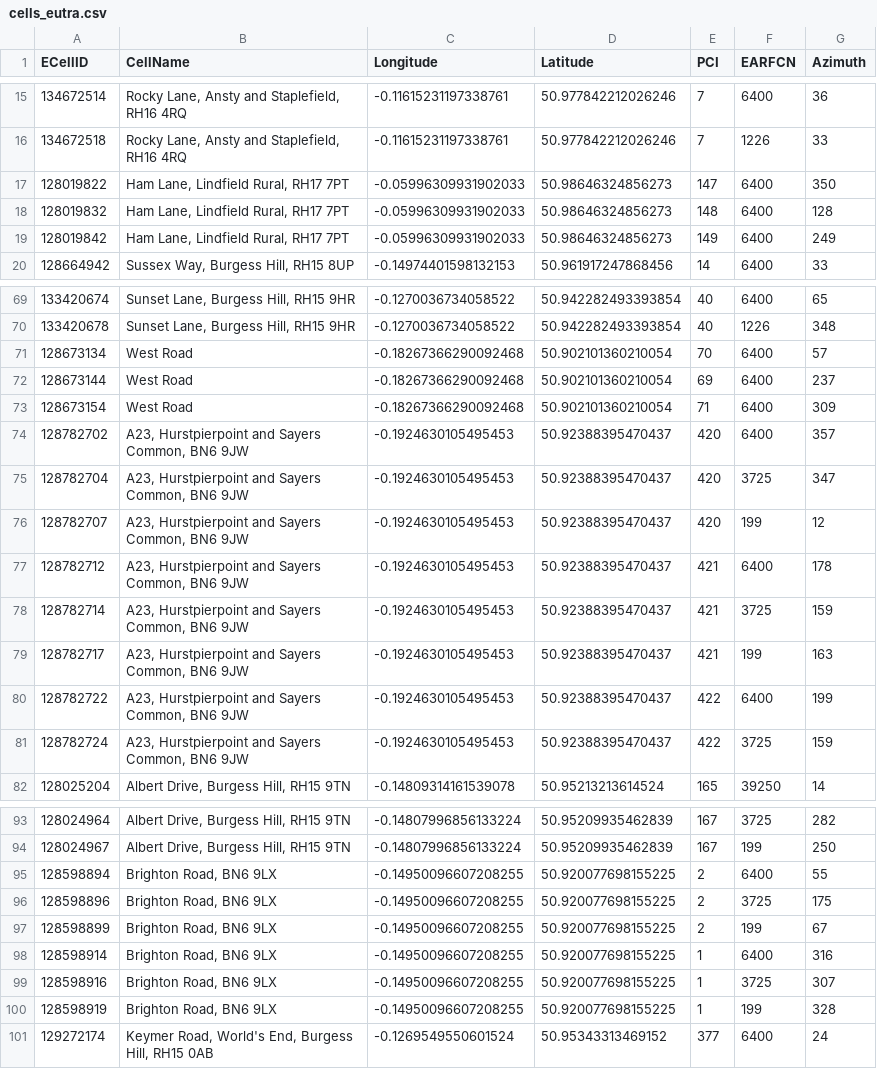
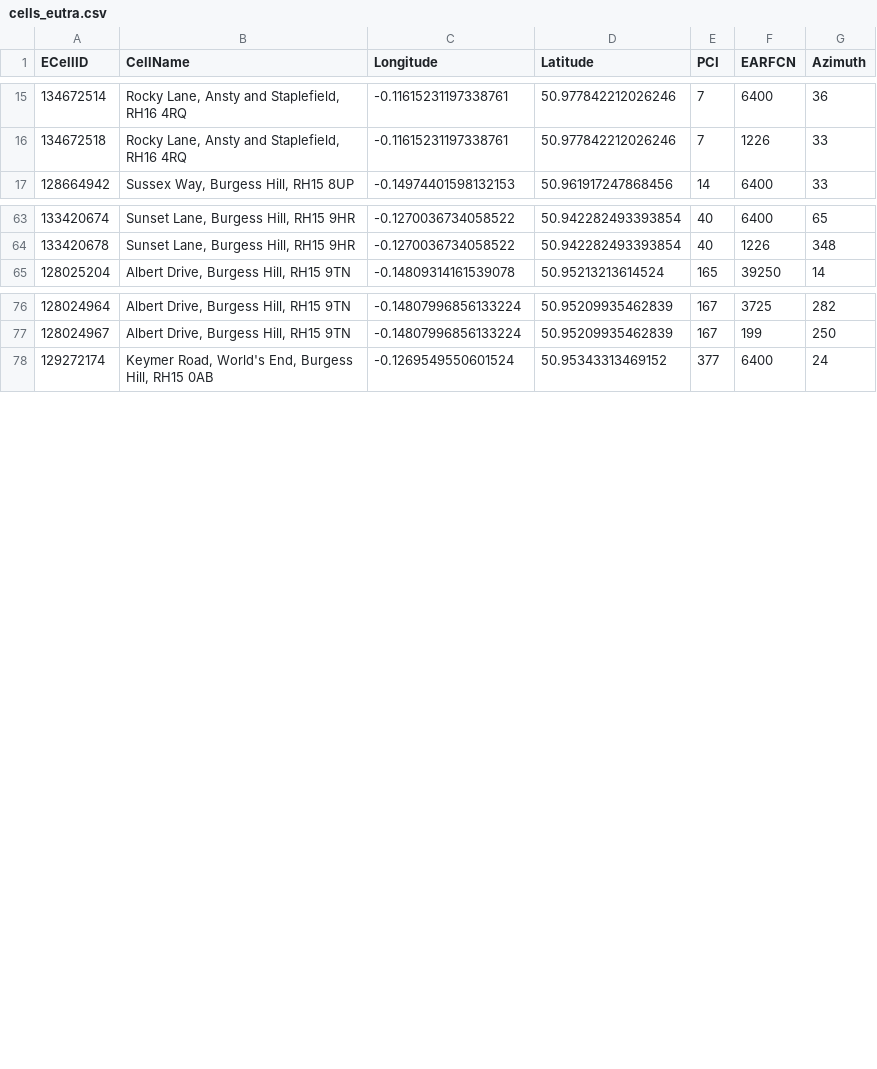
Before and after one commit to davwheat/nsg-cell-database, a CSV file: fragments/GB/23410/West Sussex/Burgess Hill, Hassocks/cells_eutra.csv, drawn as a sheet; only a part is shown, gaps mark what is left out; the diff covers the shown part only; the diff names each change by its address in the sheet, - before the commit and + after, or states it on an @@ line.

```diff
--- a/fragments/GB/23410/West Sussex/Burgess Hill, Hassocks/cells_eutra.csv
+++ b/fragments/GB/23410/West Sussex/Burgess Hill, Hassocks/cells_eutra.csv
-row 17: 128019822 | Ham Lane, Lindfield Rural, RH17 7PT | -0.05996309931902033 | 50.98646324856273 | 147 | 6400 | 350
-row 18: 128019832 | Ham Lane, Lindfield Rural, RH17 7PT | -0.05996309931902033 | 50.98646324856273 | 148 | 6400 | 128
-row 19: 128019842 | Ham Lane, Lindfield Rural, RH17 7PT | -0.05996309931902033 | 50.98646324856273 | 149 | 6400 | 249
-row 71: 128673134 | West Road | -0.18267366290092468 | 50.902101360210054 | 70 | 6400 | 57
-row 72: 128673144 | West Road | -0.18267366290092468 | 50.902101360210054 | 69 | 6400 | 237
-row 73: 128673154 | West Road | -0.18267366290092468 | 50.902101360210054 | 71 | 6400 | 309
-row 74: 128782702 | A23, Hurstpierpoint and Sayers Common, BN6 9JW | -0.1924630105495453 | 50.92388395470437 | 420 | 6400 | 357
-row 75: 128782704 | A23, Hurstpierpoint and Sayers Common, BN6 9JW | -0.1924630105495453 | 50.92388395470437 | 420 | 3725 | 347
-row 76: 128782707 | A23, Hurstpierpoint and Sayers Common, BN6 9JW | -0.1924630105495453 | 50.92388395470437 | 420 | 199 | 12
-row 77: 128782712 | A23, Hurstpierpoint and Sayers Common, BN6 9JW | -0.1924630105495453 | 50.92388395470437 | 421 | 6400 | 178
-row 78: 128782714 | A23, Hurstpierpoint and Sayers Common, BN6 9JW | -0.1924630105495453 | 50.92388395470437 | 421 | 3725 | 159
-row 79: 128782717 | A23, Hurstpierpoint and Sayers Common, BN6 9JW | -0.1924630105495453 | 50.92388395470437 | 421 | 199 | 163
-row 80: 128782722 | A23, Hurstpierpoint and Sayers Common, BN6 9JW | -0.1924630105495453 | 50.92388395470437 | 422 | 6400 | 199
-row 81: 128782724 | A23, Hurstpierpoint and Sayers Common, BN6 9JW | -0.1924630105495453 | 50.92388395470437 | 422 | 3725 | 159
-row 95: 128598894 | Brighton Road, BN6 9LX | -0.14950096607208255 | 50.920077698155225 | 2 | 6400 | 55
-row 96: 128598896 | Brighton Road, BN6 9LX | -0.14950096607208255 | 50.920077698155225 | 2 | 3725 | 175
-row 97: 128598899 | Brighton Road, BN6 9LX | -0.14950096607208255 | 50.920077698155225 | 2 | 199 | 67
-row 98: 128598914 | Brighton Road, BN6 9LX | -0.14950096607208255 | 50.920077698155225 | 1 | 6400 | 316
-row 99: 128598916 | Brighton Road, BN6 9LX | -0.14950096607208255 | 50.920077698155225 | 1 | 3725 | 307
-row 100: 128598919 | Brighton Road, BN6 9LX | -0.14950096607208255 | 50.920077698155225 | 1 | 199 | 328
```
Also changed, not shown: 6 removed rows elsewhere in this file, fragments/GB/23415/West Sussex/Burgess Hill, Hassocks/cells_eutra.csv, fragments/GB/23420/West Sussex/Burgess Hill, Hassocks/cells_eutra.csv, 1 other file.
